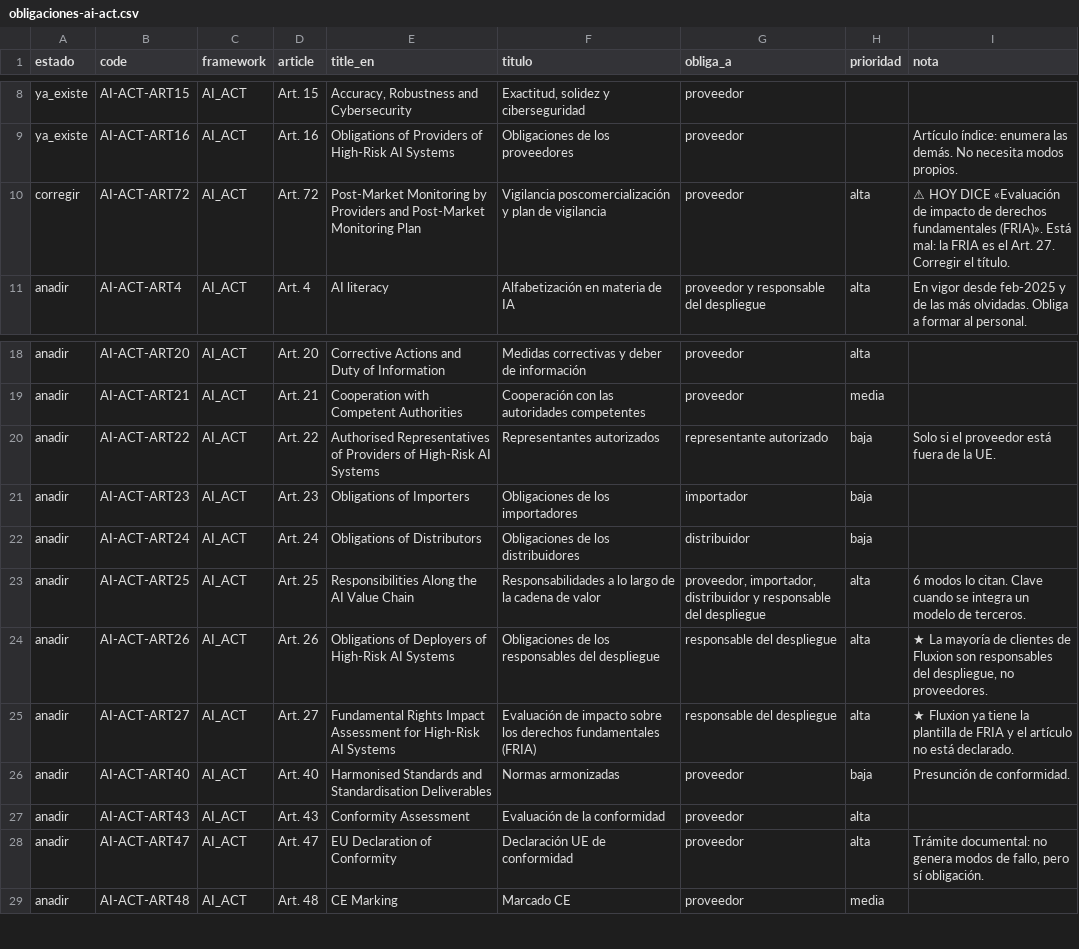
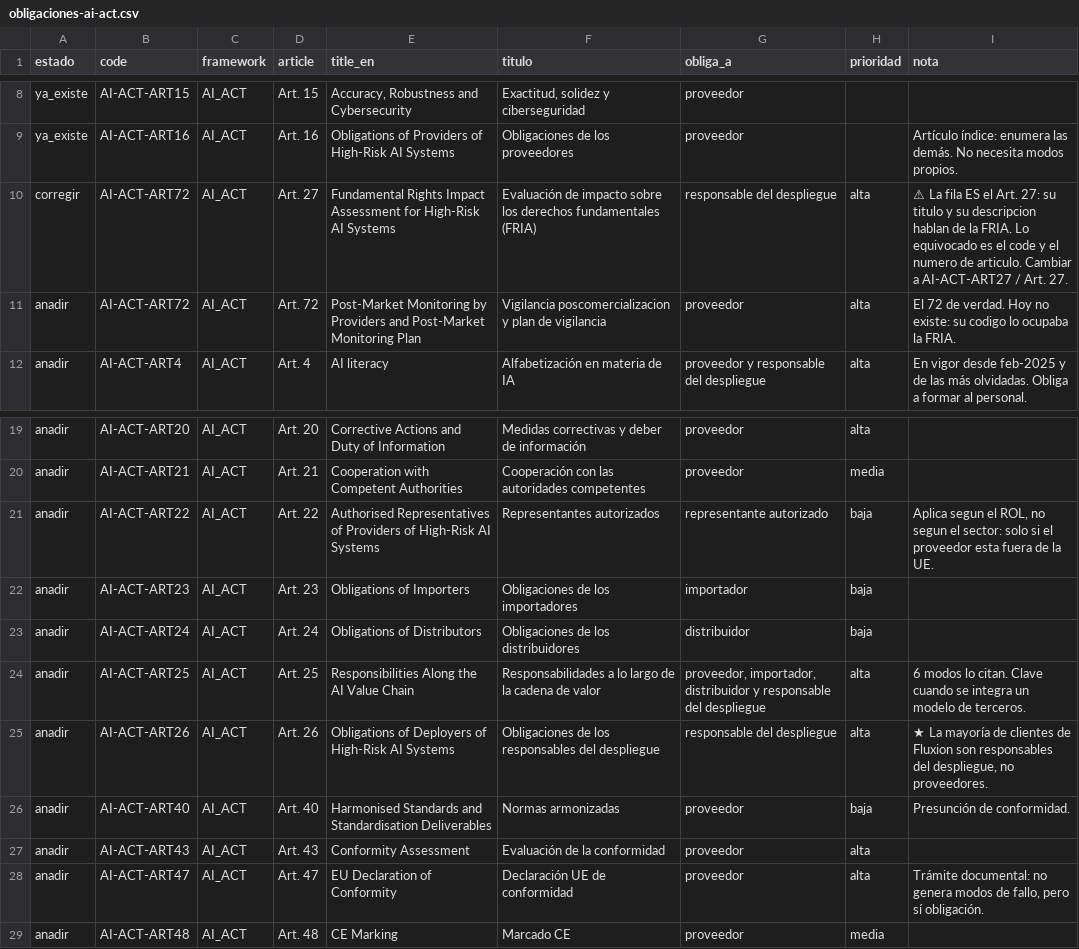
Before and after one commit to albarracingarciap/fluxion-saas, a CSV file: docs/producto/obligaciones-ai-act.csv, drawn as a sheet; only a part is shown, gaps mark what is left out; removed rows and columns are numbered as before the commit, all else as after; the diff names each change by its address in the sheet, - before the commit and + after, or states it on an @@ line.

```diff
--- a/docs/producto/obligaciones-ai-act.csv
+++ b/docs/producto/obligaciones-ai-act.csv
+row 10: corregir | AI-ACT-ART72 | AI_ACT | Art. 27 | Fundamental Rights Impact Assessment for High-Risk AI Systems | Evaluación de impacto sobre los derechos fundamentales (FRIA) | responsable del despliegue | alta | ⚠ La fila ES el Art. 27: su titulo y su descripcion hablan de la FRIA. Lo equivocado es el code y el numero de articulo. Cambiar a AI-ACT-ART27 / Art. 27.
-A11 (estado): corregir
+A11 (estado): anadir
-F11 (titulo): Vigilancia poscomercialización y plan…
+F11 (titulo): Vigilancia poscomercializacion y plan…
-I11 (nota): ⚠ HOY DICE «Evaluación de impacto de derechos fundamentales (FRIA)». Está mal: la FRIA es el Art. 27. Corregir el título.
+I11 (nota): El 72 de verdad. Hoy no existe: su codigo lo ocupaba la FRIA.
-I21 (nota): Solo si el proveedor está fuera de…
+I21 (nota): Aplica segun el ROL, no segun el sector: solo si el proveedor esta fuera de…
-row 25: anadir | AI-ACT-ART27 | AI_ACT | Art. 27 | Fundamental Rights Impact Assessment for High-Risk AI Systems | Evaluación de impacto sobre los derechos fundamentales (FRIA) | responsable del despliegue | alta | ★ Fluxion ya tiene la plantilla de FRIA y el artículo no está declarado.
```
Also changed, not shown: 1 other file.
